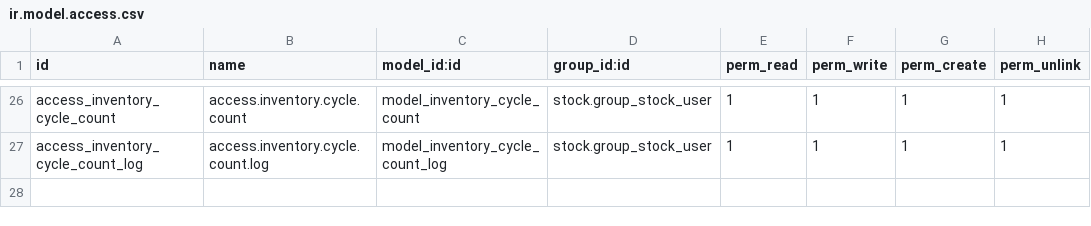
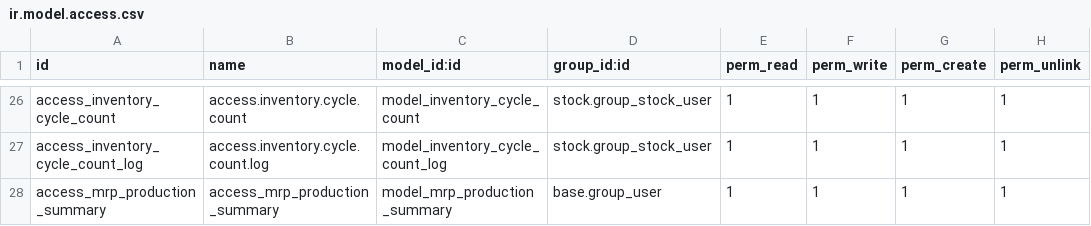
Before and after one commit to rtrice-edge/Edge-Autonomy-HSV, a CSV file: edge_module/security/ir.model.access.csv, drawn as a sheet; only a part is shown, gaps mark what is left out.

```diff
--- a/edge_module/security/ir.model.access.csv
+++ b/edge_module/security/ir.model.access.csv
@@ -27 +27,2 @@ access_inventory_cycle_count,access.inventory.cycle.count,model_inventory_cycle_
 access_inventory_cycle_count_log,access.inventory.cycle.count.log,model_inventory_cycle_count_log,stock.group_stock_user,1,1,1,1
+access_mrp_production_summary,access_mrp_production_summary,model_mrp_production_summary,base.group_user,1,1,1,1
```
Also changed, not shown: 3 other files.
